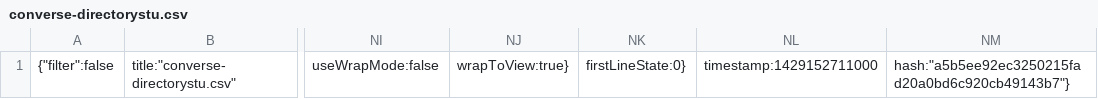
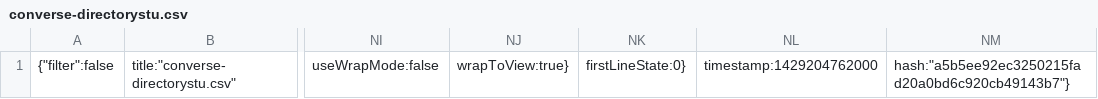
Before and after one commit to phbrownacmorg/converse-directory, a CSV file: .c9/metadata/workspace/data/converse-directorystu.csv, drawn as a sheet; only a part is shown, gaps mark what is left out; the diff names each change by its address in the sheet, - before the commit and + after, or states it on an @@ line.

```diff
--- a/.c9/metadata/workspace/data/converse-directorystu.csv
+++ b/.c9/metadata/workspace/data/converse-directorystu.csv
-NL1: timestamp:1429152711000
+NL1: timestamp:1429204762000
```
Also changed, not shown: .c9/metadata/workspace/data/data.csv, .c9/metadata/workspace/data/fac-staff-filtered.csv, 7 other files.
